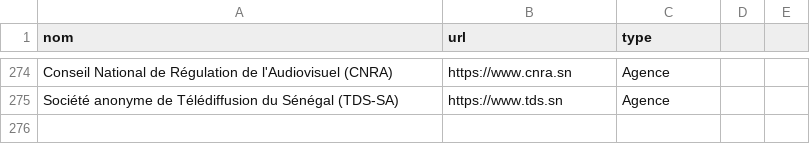
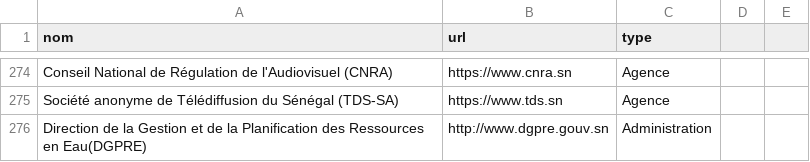
Before and after one commit to senegalouvert/annuaire-sites-publics-senegal, a CSV file: data/annuaire.csv, drawn as a sheet; only a part is shown, gaps mark what is left out.

Commit message:
feat(data): add GPRE

```diff
--- a/data/annuaire.csv
+++ b/data/annuaire.csv
@@ -275 +275,2 @@ Conseil National de Régulation de l'Audiovisuel (CNRA),https://www.cnra.sn,Agen
 Société anonyme de Télédiffusion du Sénégal (TDS-SA),https://www.tds.sn,Agence
+Direction de la Gestion et de la Planification des Ressources en Eau(DGPRE),http://www.dgpre.gouv.sn,Administration
```
